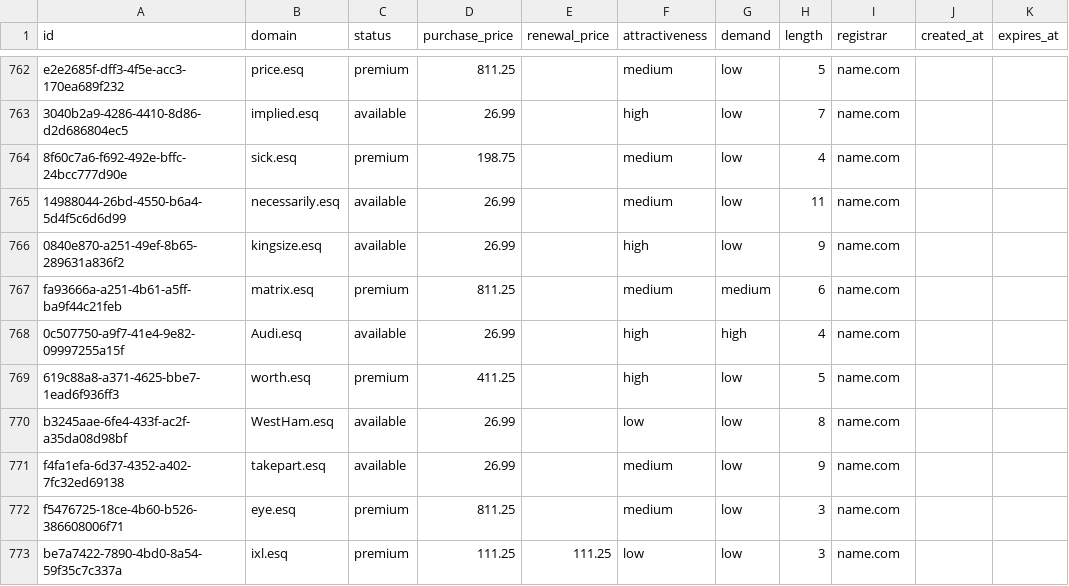
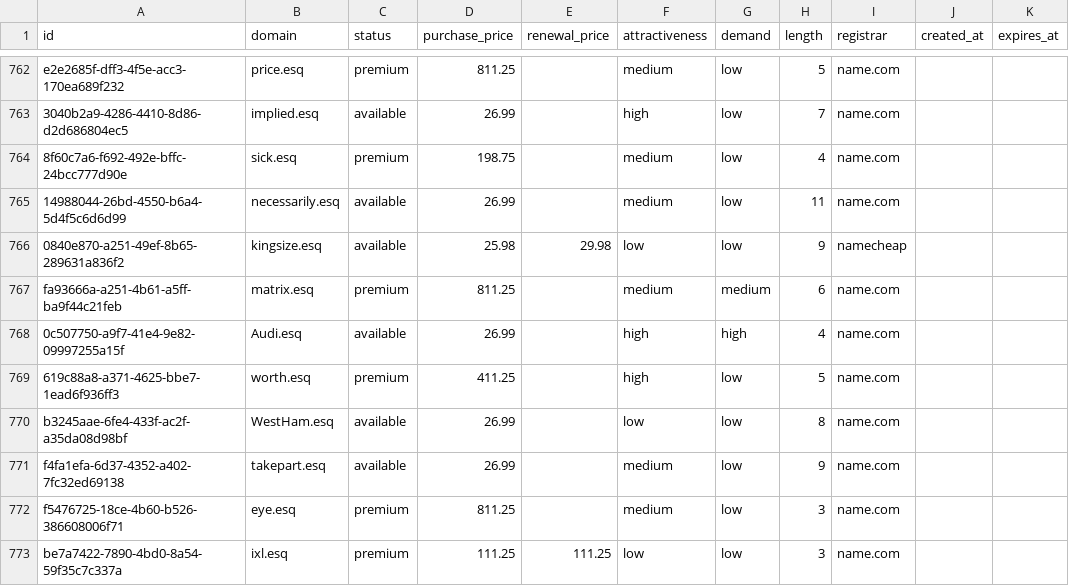
Before and after one commit to UniqueDomains/esq-oneword-domains, a CSV file: esq.csv, drawn as a sheet; only a part is shown, gaps mark what is left out.

Commit message:
Domains update

```diff
--- a/esq.csv
+++ b/esq.csv
@@ -765,3 +765,3 @@ e2e2685f-dff3-4f5e-acc3-170ea689f232,price.esq,premium,811.25,,medium,low,5,name
 14988044-26bd-4550-b6a4-5d4f5c6d6d99,necessarily.esq,available,26.99,,medium,low,11,name.com,,
-0840e870-a251-49ef-8b65-289631a836f2,kingsize.esq,available,26.99,,high,low,9,name.com,,
+0840e870-a251-49ef-8b65-289631a836f2,kingsize.esq,available,25.98,29.98,low,low,9,namecheap,,
 fa93666a-a251-4b61-a5ff-ba9f44c21feb,matrix.esq,premium,811.25,,medium,medium,6,name.com,,
```
Also changed, not shown: 4 other files.
